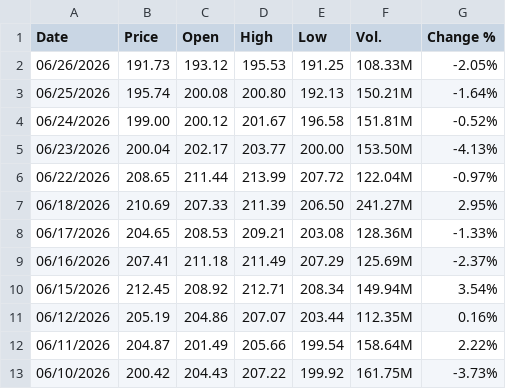
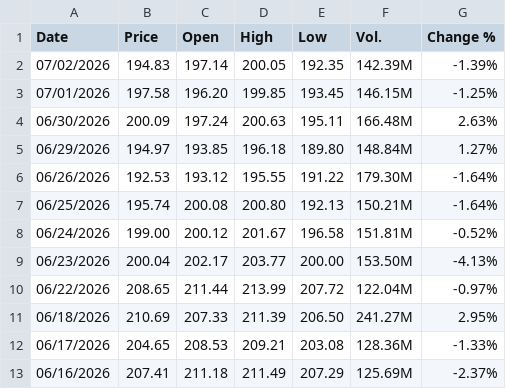
Before and after one commit to blakewiltshire/financial-insight-tools-demo, a CSV file: data_sources/financial_data/equities_mag7/NVIDIA Stock Price History.csv, drawn as a sheet; only a part is shown; the shorter side is filled out with more unchanged rows.

```diff
--- a/data_sources/financial_data/equities_mag7/NVIDIA Stock Price History.csv
+++ b/data_sources/financial_data/equities_mag7/NVIDIA Stock Price History.csv
@@ -1,3 +1,7 @@
 "Date","Price","Open","High","Low","Vol.","Change %"
-"06/26/2026","191.73","193.12","195.53","191.25","108.33M","-2.05%"
+"07/02/2026","194.83","197.14","200.05","192.35","142.39M","-1.39%"
+"07/01/2026","197.58","196.20","199.85","193.45","146.15M","-1.25%"
+"06/30/2026","200.09","197.24","200.63","195.11","166.48M","2.63%"
+"06/29/2026","194.97","193.85","196.18","189.80","148.84M","1.27%"
+"06/26/2026","192.53","193.12","195.55","191.22","179.30M","-1.64%"
 "06/25/2026","195.74","200.08","200.80","192.13","150.21M","-1.64%"
```
Also changed, not shown: data_sources/financial_data/equities_mag7/Alphabet A Stock Price History.csv, data_sources/financial_data/equities_mag7/Amazon.com Stock Price History.csv, 4 other files.
